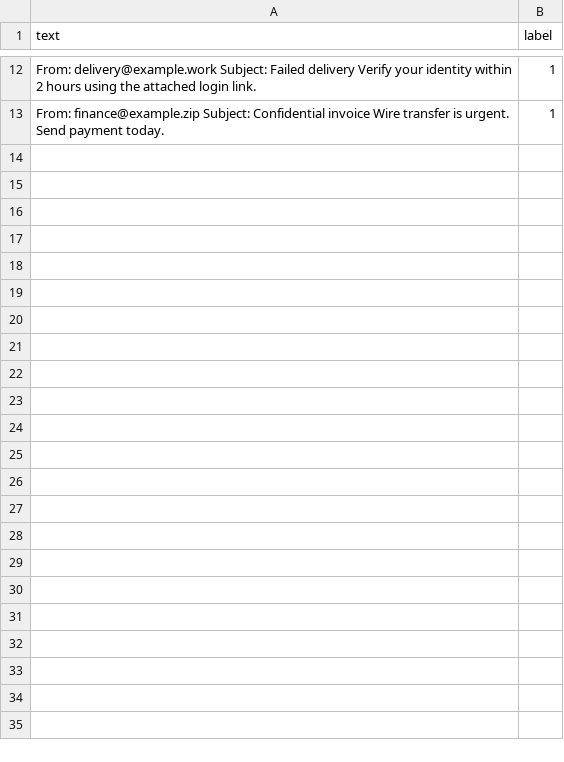
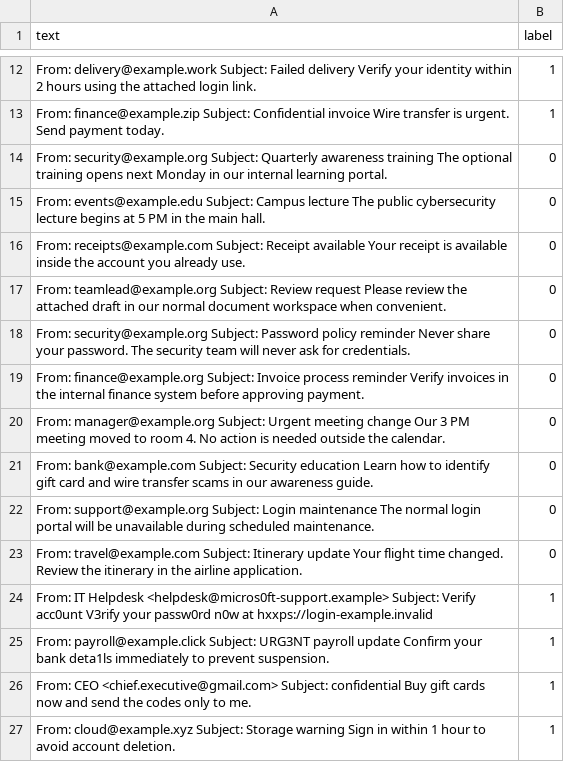
Before and after one commit to khaledhamadeh2-lgtm/ai-phishing-email-detector, a CSV file: ml/sample_data.csv, drawn as a sheet; only a part is shown, gaps mark what is left out; the diff names each change by its address in the sheet, - before the commit and + after, or states it on an @@ line.

```diff
--- a/ml/sample_data.csv
+++ b/ml/sample_data.csv
+row 14: From: security@example.org Subject: Quarterly awareness training The optional training opens next Monday in our internal learning portal. | 0
+row 15: From: events@example.edu Subject: Campus lecture The public cybersecurity lecture begins at 5 PM in the main hall. | 0
+row 16: From: receipts@example.com Subject: Receipt available Your receipt is available inside the account you already use. | 0
+row 17: From: teamlead@example.org Subject: Review request Please review the attached draft in our normal document workspace when convenient. | 0
+row 18: From: security@example.org Subject: Password policy reminder Never share your password. The security team will never ask for credentials. | 0
+row 19: From: finance@example.org Subject: Invoice process reminder Verify invoices in the internal finance system before approving payment. | 0
+row 20: From: manager@example.org Subject: Urgent meeting change Our 3 PM meeting moved to room 4. No action is needed outside the calendar. | 0
+row 21: From: bank@example.com Subject: Security education Learn how to identify gift card and wire transfer scams in our awareness guide. | 0
+row 22: From: support@example.org Subject: Login maintenance The normal login portal will be unavailable during scheduled maintenance. | 0
+row 23: From: travel@example.com Subject: Itinerary update Your flight time changed. Review the itinerary in the airline application. | 0
+row 24: From: IT Helpdesk <helpdesk@micros0ft-support.example> Subject: Verify acc0unt V3rify your passw0rd n0w at hxxps://login-example.invalid | 1
+row 25: From: payroll@example.click Subject: URG3NT payroll update Confirm your bank deta1ls immediately to prevent suspension. | 1
+row 26: From: CEO <chief.executive@gmail.com> Subject: confidential Buy gift cards now and send the codes only to me. | 1
+row 27: From: cloud@example.xyz Subject: Storage warning Sign in within 1 hour to avoid account deletion. | 1
```
Also changed, not shown: 19 other files.
